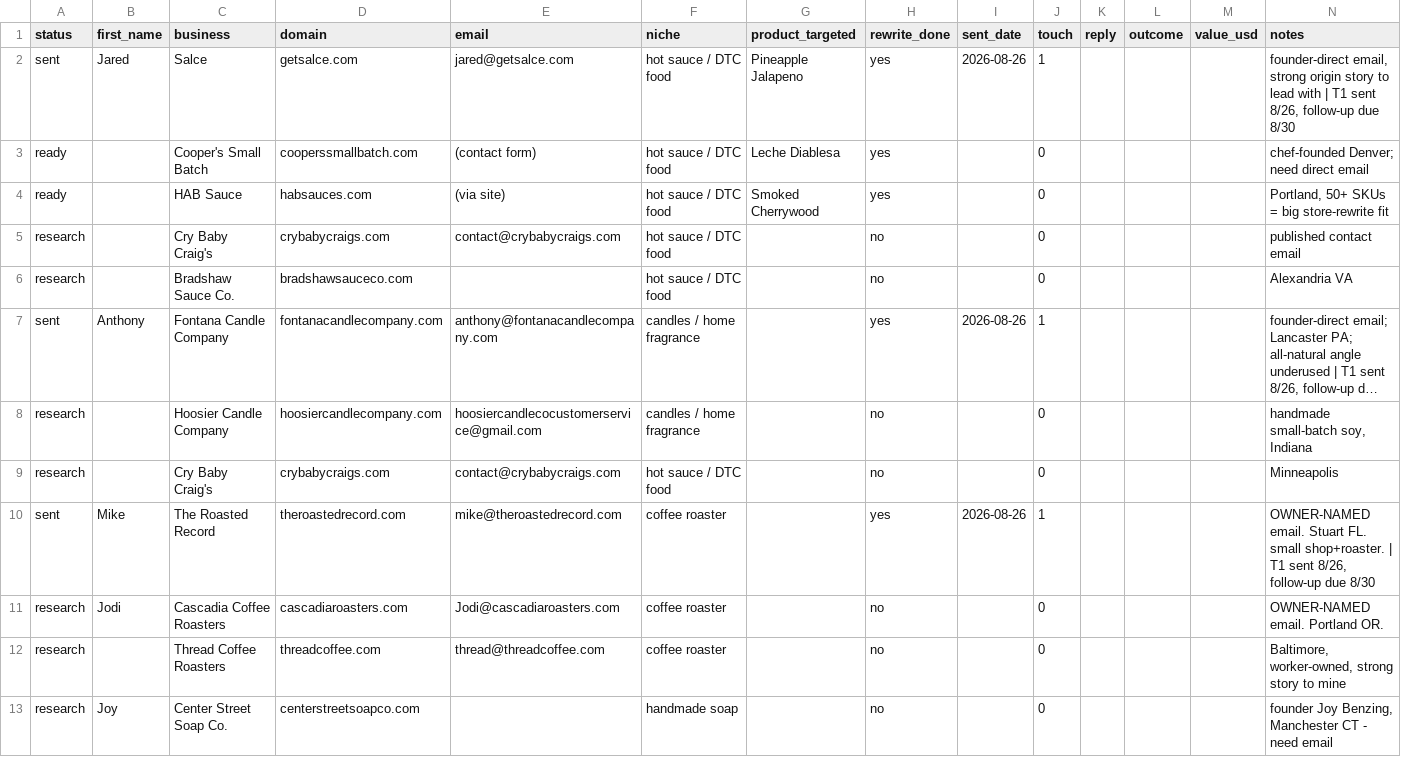
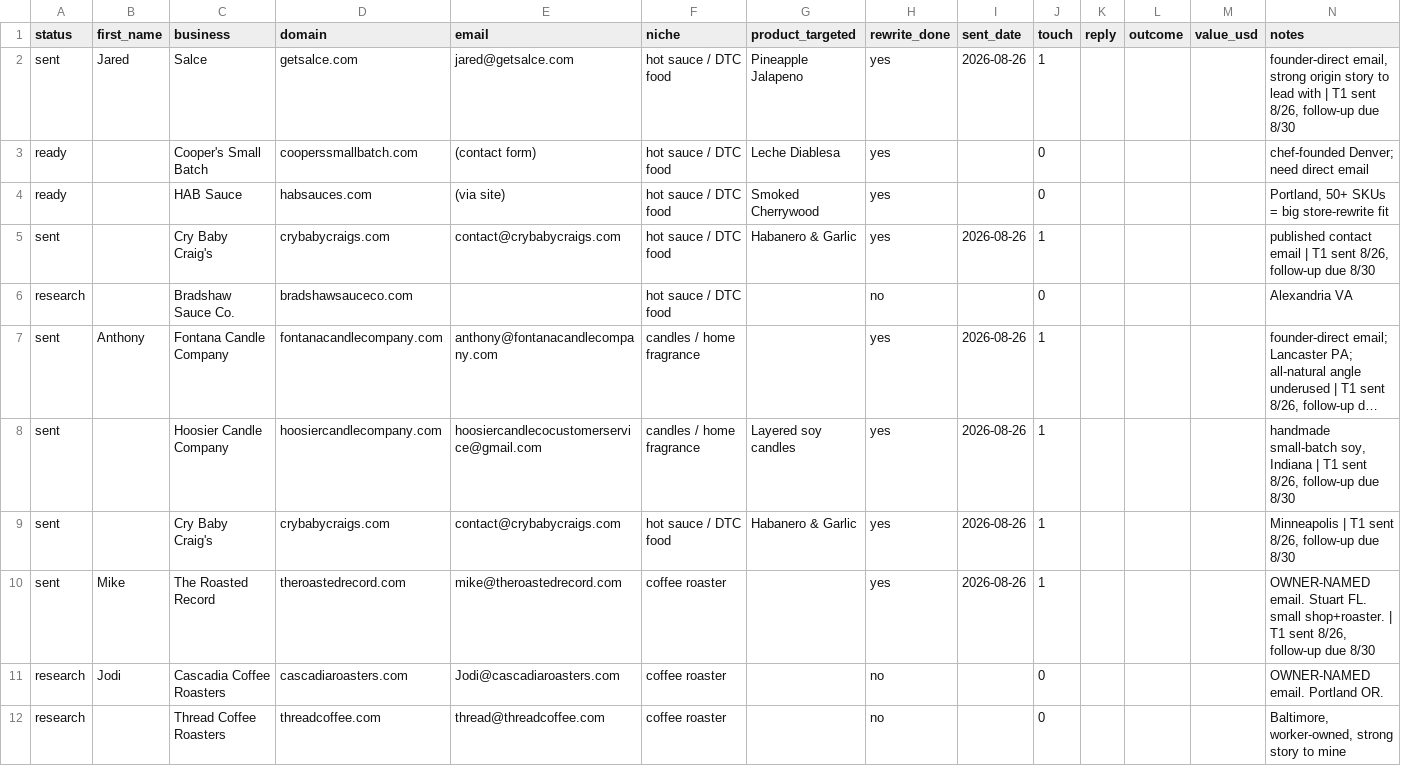
Before and after one commit to loya5475-coder/loyamedia, a CSV file: ops/prospects.csv, drawn as a sheet; only a part is shown; the shorter side is filled out with more unchanged rows; long unchanged cells end in …; removed rows and columns are numbered as before the commit, all else as after; the diff names each change by its address in the sheet, - before the commit and + after, or states it on an @@ line.

```diff
--- a/ops/prospects.csv
+++ b/ops/prospects.csv
-row 5: research |  | Cry Baby Craig's | crybabycraigs.com | contact@crybabycraigs.com | hot sauce / DTC food |  | no |  | 0 |  |  |  | published contact email
+row 5: sent |  | Cry Baby Craig's | crybabycraigs.com | contact@crybabycraigs.com | hot sauce / DTC food | Habanero & Garlic | yes | 2026-08-26 | 1 |  |  |  | published contact email | T1 sent 8/26, follow-up due 8/30
-row 8: research |  | Hoosier Candle Company | hoosiercandlecompany.com | hoosiercandlecocustomerservice@gmail.com | candles / home fragrance |  | no |  | 0 |  |  |  | handmade small-batch soy, Indiana
-row 9: research |  | Cry Baby Craig's | crybabycraigs.com | contact@crybabycraigs.com | hot sauce / DTC food |  | no |  | 0 |  |  |  | Minneapolis
+row 8: sent |  | Hoosier Candle Company | hoosiercandlecompany.com | hoosiercandlecocustomerservice@gmail.com | candles / home fragrance | Layered soy candles | yes | 2026-08-26 | 1 |  |  |  | handmade small-batch soy, Indiana | T1 sent 8/26, follow-up due 8/30
+row 9: sent |  | Cry Baby Craig's | crybabycraigs.com | contact@crybabycraigs.com | hot sauce / DTC food | Habanero & Garlic | yes | 2026-08-26 | 1 |  |  |  | Minneapolis | T1 sent 8/26, follow-up due 8/30
```
Also changed, not shown: 2 other files.
